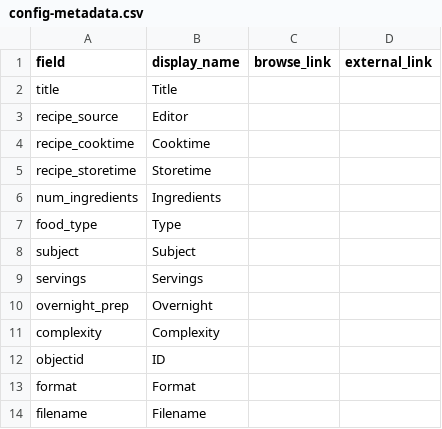
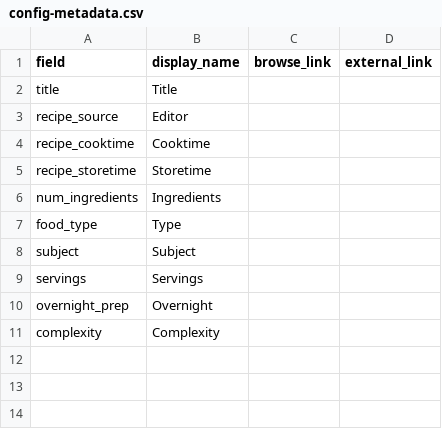
Before and after one commit to gbrei/tibbrykitchencollection, a CSV file: _data/config-metadata.csv, drawn as a sheet; the diff names each change by its address in the sheet, - before the commit and + after, or states it on an @@ line.

Commit message:
updating to remove noise

```diff
--- a/_data/config-metadata.csv
+++ b/_data/config-metadata.csv
-row 12: objectid | ID
-row 13: format | Format
-row 14: filename | Filename
```
